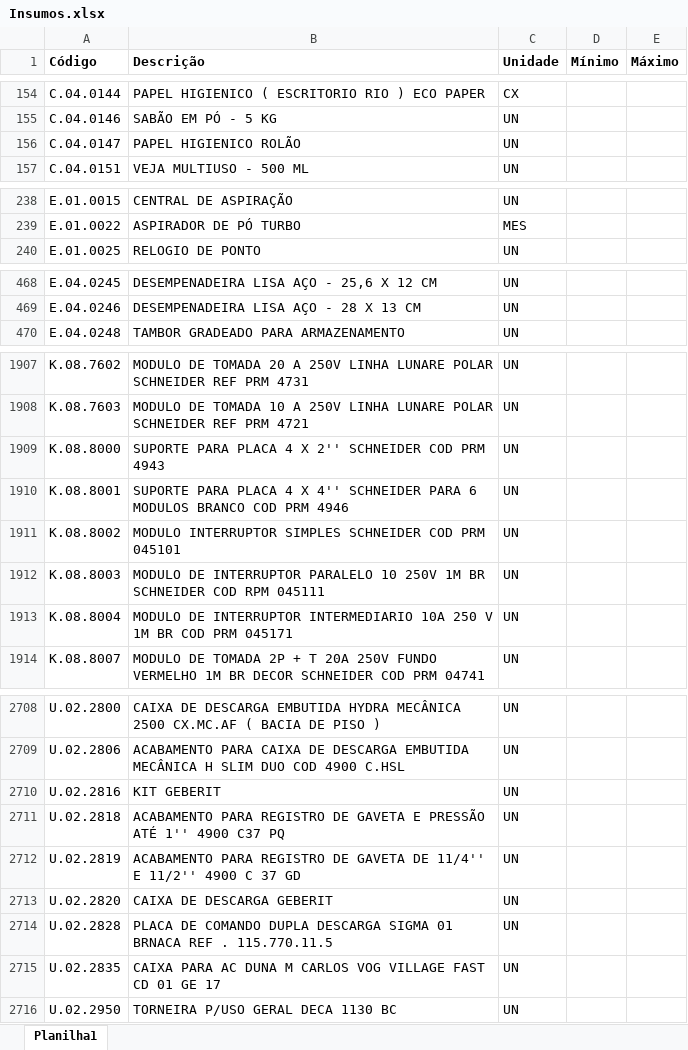
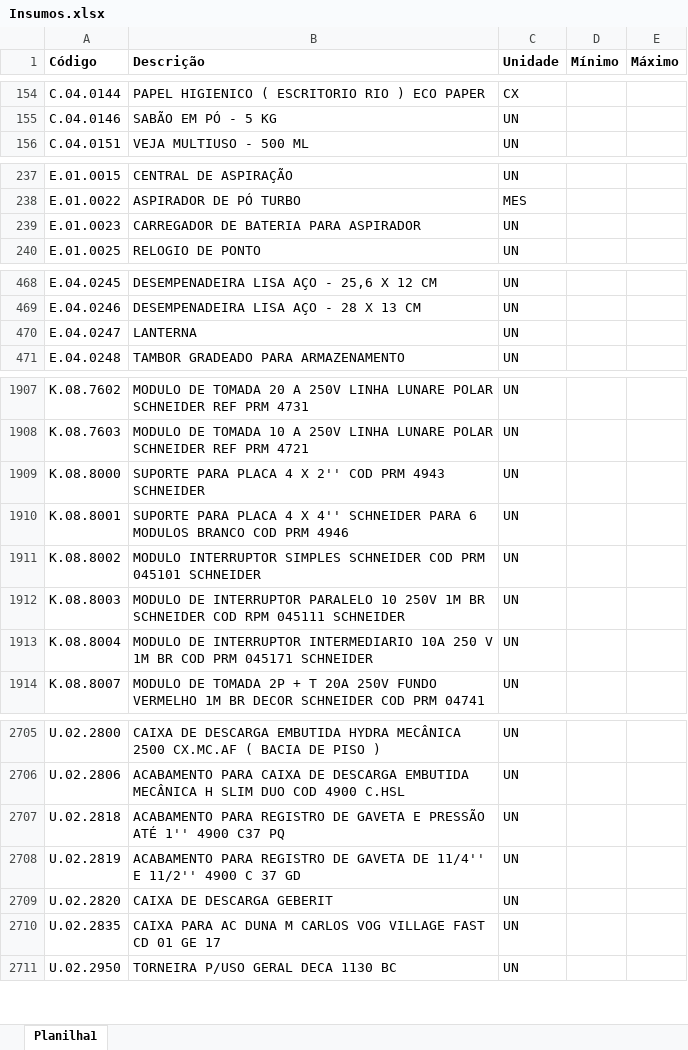
Before and after one commit to Mgiglio98/formulario_pedidos_basic, an Excel workbook: Insumos.xlsx, sheet Planilha1, drawn as a sheet; only a part is shown, gaps mark what is left out; values as stored, in another font and other column widths than the file's, no borders; conditional formats not drawn; removed rows and columns are numbered as before the commit, all else as after; the diff covers the shown part only; the diff names each change by its address in the sheet, - before the commit and + after, or states it on an @@ line.

```diff
--- a/Insumos.xlsx (sheet Planilha1)
+++ b/Insumos.xlsx (sheet Planilha1)
-row 156: C.04.0147 | PAPEL HIGIENICO ROLÃO | UN
+row 239: E.01.0023 | CARREGADOR DE BATERIA PARA ASPIRADOR | UN
+row 470: E.04.0247 | LANTERNA | UN
-B1909 (Descrição): …X 2'' SCHNEIDER COD PRM 4943
+B1909 (Descrição): …X 2'' COD PRM 4943 SCHNEIDER
-B1911 (Descrição): …PRM 045101
+B1911 (Descrição): …PRM 045101 SCHNEIDER
-B1912 (Descrição): …RPM 045111
+B1912 (Descrição): …RPM 045111 SCHNEIDER
-B1913 (Descrição): …PRM 045171
+B1913 (Descrição): …PRM 045171 SCHNEIDER
-row 2710: U.02.2816 | KIT GEBERIT | UN
-row 2714: U.02.2828 | PLACA DE COMANDO DUPLA DESCARGA SIGMA 01 BRNACA REF . 115.770.11.5 | UN
```
Also changed, not shown: 1 added row, 6 removed rows and 1 edited cell elsewhere in this sheet, Empreendimentos.xlsx.
